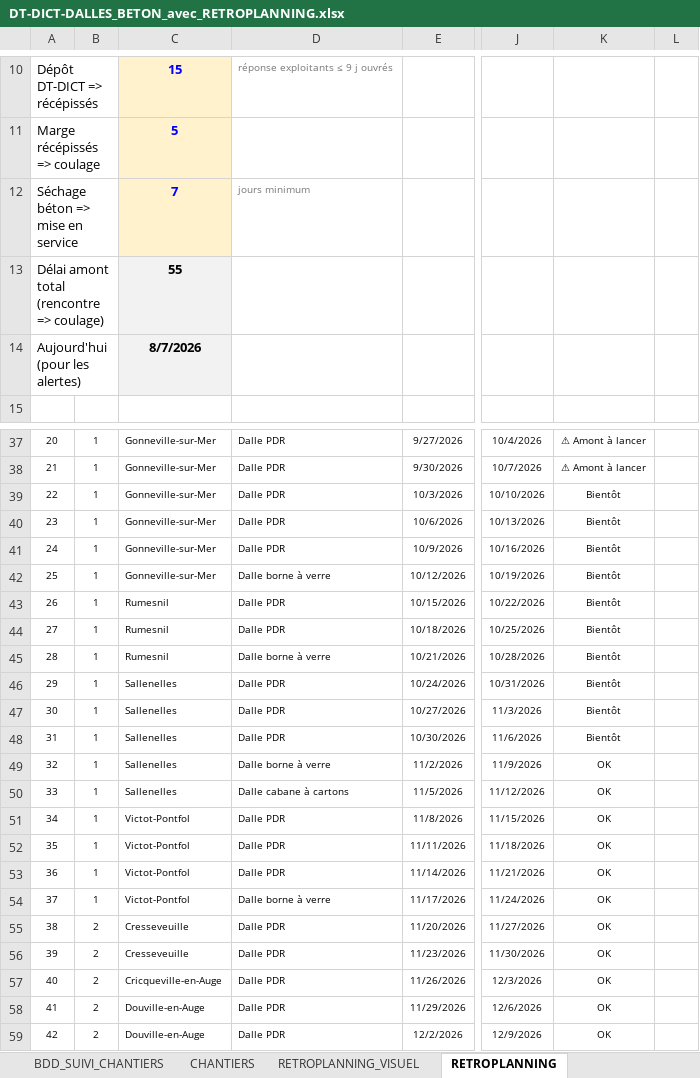
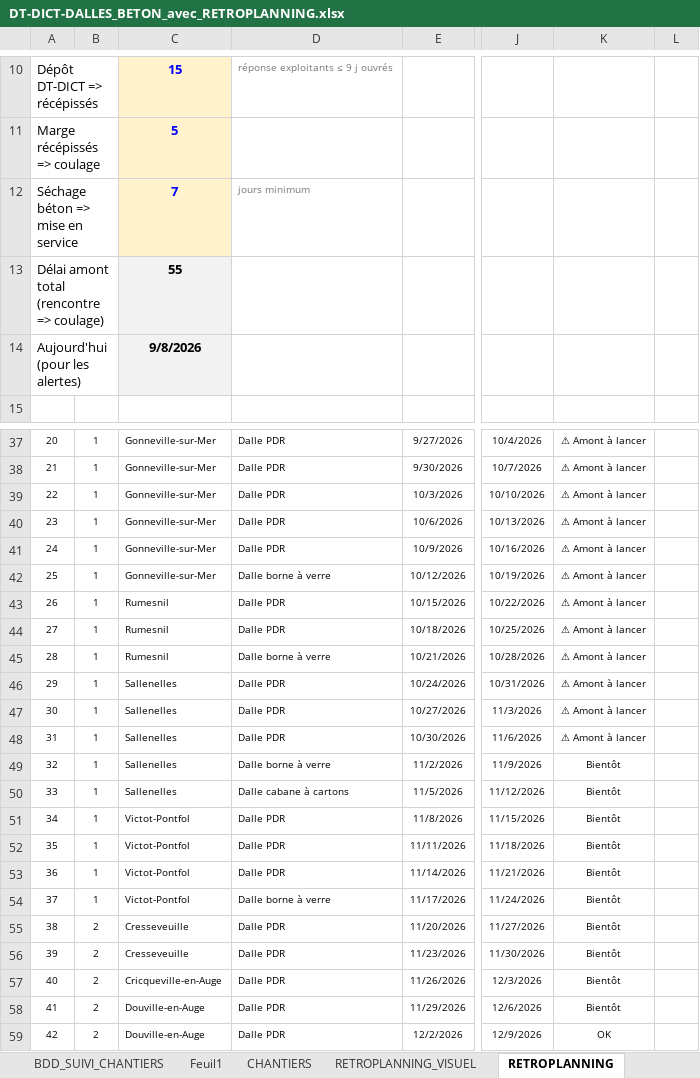
Before and after one commit to ncpa-dechets/suivi-chantiers, an Excel workbook: DT-DICT-DALLES_BETON_avec_RETROPLANNING.xlsx, sheet RETROPLANNING, drawn as a sheet; only a part is shown, gaps mark what is left out; values as stored, in another font and other column widths than the file's, no borders; conditional formats not drawn; the diff names each change by its address in the sheet, - before the commit and + after, or states it on an @@ line.

Commit message:
Update DT-DICT-DALLES_BETON_avec_RETROPLANNING.xlsx

```diff
--- a/DT-DICT-DALLES_BETON_avec_RETROPLANNING.xlsx (sheet RETROPLANNING)
+++ b/DT-DICT-DALLES_BETON_avec_RETROPLANNING.xlsx (sheet RETROPLANNING)
+sheet tab: Feuil1
-C14: 8/7/2026
+C14: 9/8/2026
-K39:K48: Bientôt
+K39:K48: ⚠ Amont à lancer
-K49:K58: OK
+K49:K58: Bientôt
```
Also changed, not shown: sheet BDD_SUIVI_CHANTIERS.
